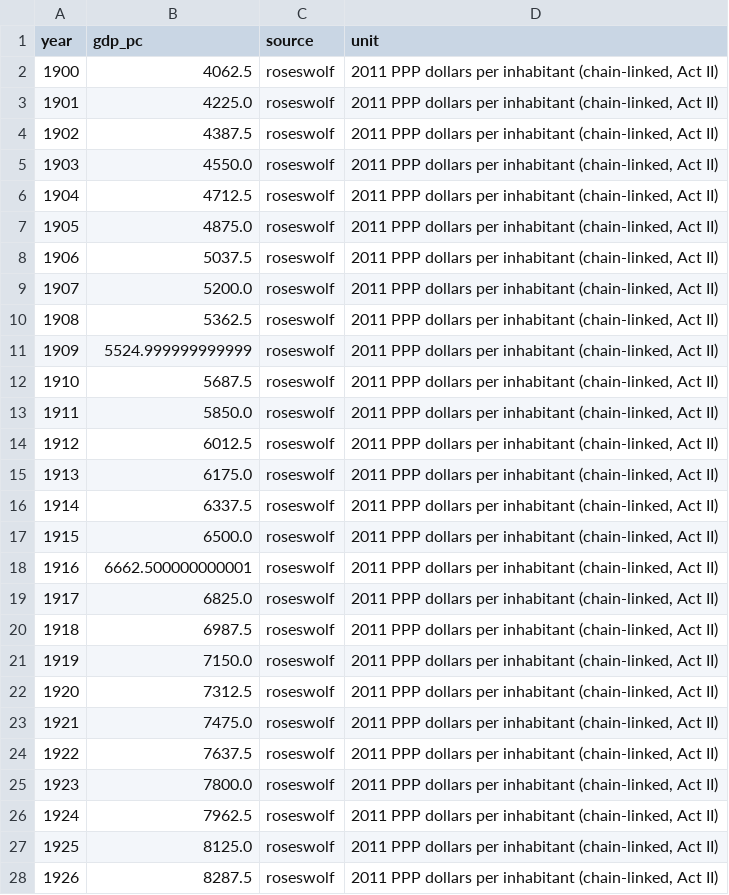
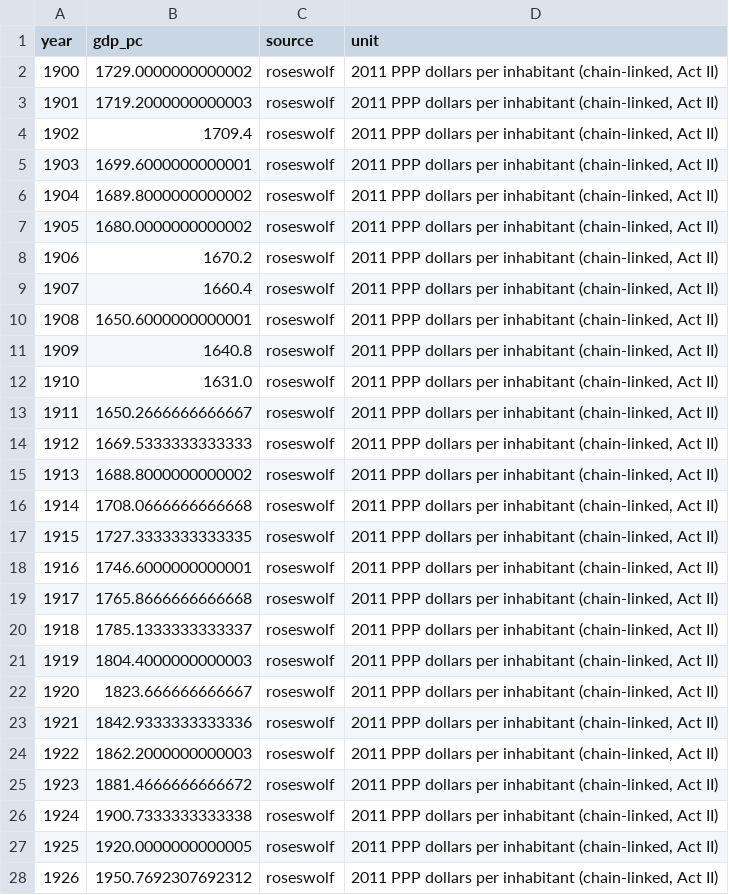
Before and after one commit to guillem-gelabert/ib-gdp-evolution, a CSV file: public/data/act2_portugal.csv, drawn as a sheet; only a part is shown; the diff covers the shown part only.

```diff
--- a/public/data/act2_portugal.csv
+++ b/public/data/act2_portugal.csv
@@ -1,28 +1,28 @@
 year,gdp_pc,source,unit
-1900,4062.5,roseswolf,"2011 PPP dollars per inhabitant (chain-linked, Act II)"
-1901,4225.0,roseswolf,"2011 PPP dollars per inhabitant (chain-linked, Act II)"
-1902,4387.5,roseswolf,"2011 PPP dollars per inhabitant (chain-linked, Act II)"
-1903,4550.0,roseswolf,"2011 PPP dollars per inhabitant (chain-linked, Act II)"
-1904,4712.5,roseswolf,"2011 PPP dollars per inhabitant (chain-linked, Act II)"
-1905,4875.0,roseswolf,"2011 PPP dollars per inhabitant (chain-linked, Act II)"
-1906,5037.5,roseswolf,"2011 PPP dollars per inhabitant (chain-linked, Act II)"
-1907,5200.0,roseswolf,"2011 PPP dollars per inhabitant (chain-linked, Act II)"
-1908,5362.5,roseswolf,"2011 PPP dollars per inhabitant (chain-linked, Act II)"
-1909,5524.999999999999,roseswolf,"2011 PPP dollars per inhabitant (chain-linked, Act II)"
-1910,5687.5,roseswolf,"2011 PPP dollars per inhabitant (chain-linked, Act II)"
-1911,5850.0,roseswolf,"2011 PPP dollars per inhabitant (chain-linked, Act II)"
-1912,6012.5,roseswolf,"2011 PPP dollars per inhabitant (chain-linked, Act II)"
-1913,6175.0,roseswolf,"2011 PPP dollars per inhabitant (chain-linked, Act II)"
-1914,6337.5,roseswolf,"2011 PPP dollars per inhabitant (chain-linked, Act II)"
-1915,6500.0,roseswolf,"2011 PPP dollars per inhabitant (chain-linked, Act II)"
-1916,6662.500000000001,roseswolf,"2011 PPP dollars per inhabitant (chain-linked, Act II)"
-1917,6825.0,roseswolf,"2011 PPP dollars per inhabitant (chain-linked, Act II)"
-1918,6987.5,roseswolf,"2011 PPP dollars per inhabitant (chain-linked, Act II)"
-1919,7150.0,roseswolf,"2011 PPP dollars per inhabitant (chain-linked, Act II)"
-1920,7312.5,roseswolf,"2011 PPP dollars per inhabitant (chain-linked, Act II)"
-1921,7475.0,roseswolf,"2011 PPP dollars per inhabitant (chain-linked, Act II)"
-1922,7637.5,roseswolf,"2011 PPP dollars per inhabitant (chain-linked, Act II)"
-1923,7800.0,roseswolf,"2011 PPP dollars per inhabitant (chain-linked, Act II)"
-1924,7962.5,roseswolf,"2011 PPP dollars per inhabitant (chain-linked, Act II)"
-1925,8125.0,roseswolf,"2011 PPP dollars per inhabitant (chain-linked, Act II)"
-1926,8287.5,roseswolf,"2011 PPP dollars per inhabitant (chain-linked, Act II)"
+1900,1729.0000000000002,roseswolf,"2011 PPP dollars per inhabitant (chain-linked, Act II)"
+1901,1719.2000000000003,roseswolf,"2011 PPP dollars per inhabitant (chain-linked, Act II)"
+1902,1709.4,roseswolf,"2011 PPP dollars per inhabitant (chain-linked, Act II)"
+1903,1699.6000000000001,roseswolf,"2011 PPP dollars per inhabitant (chain-linked, Act II)"
+1904,1689.8000000000002,roseswolf,"2011 PPP dollars per inhabitant (chain-linked, Act II)"
+1905,1680.0000000000002,roseswolf,"2011 PPP dollars per inhabitant (chain-linked, Act II)"
+1906,1670.2,roseswolf,"2011 PPP dollars per inhabitant (chain-linked, Act II)"
+1907,1660.4,roseswolf,"2011 PPP dollars per inhabitant (chain-linked, Act II)"
+1908,1650.6000000000001,roseswolf,"2011 PPP dollars per inhabitant (chain-linked, Act II)"
+1909,1640.8,roseswolf,"2011 PPP dollars per inhabitant (chain-linked, Act II)"
+1910,1631.0,roseswolf,"2011 PPP dollars per inhabitant (chain-linked, Act II)"
+1911,1650.2666666666667,roseswolf,"2011 PPP dollars per inhabitant (chain-linked, Act II)"
+1912,1669.5333333333333,roseswolf,"2011 PPP dollars per inhabitant (chain-linked, Act II)"
+1913,1688.8000000000002,roseswolf,"2011 PPP dollars per inhabitant (chain-linked, Act II)"
+1914,1708.0666666666668,roseswolf,"2011 PPP dollars per inhabitant (chain-linked, Act II)"
+1915,1727.3333333333335,roseswolf,"2011 PPP dollars per inhabitant (chain-linked, Act II)"
+1916,1746.6000000000001,roseswolf,"2011 PPP dollars per inhabitant (chain-linked, Act II)"
+1917,1765.8666666666668,roseswolf,"2011 PPP dollars per inhabitant (chain-linked, Act II)"
+1918,1785.1333333333337,roseswolf,"2011 PPP dollars per inhabitant (chain-linked, Act II)"
+1919,1804.4000000000003,roseswolf,"2011 PPP dollars per inhabitant (chain-linked, Act II)"
+1920,1823.666666666667,roseswolf,"2011 PPP dollars per inhabitant (chain-linked, Act II)"
+1921,1842.9333333333336,roseswolf,"2011 PPP dollars per inhabitant (chain-linked, Act II)"
+1922,1862.2000000000003,roseswolf,"2011 PPP dollars per inhabitant (chain-linked, Act II)"
+1923,1881.4666666666672,roseswolf,"2011 PPP dollars per inhabitant (chain-linked, Act II)"
+1924,1900.7333333333338,roseswolf,"2011 PPP dollars per inhabitant (chain-linked, Act II)"
+1925,1920.0000000000005,roseswolf,"2011 PPP dollars per inhabitant (chain-linked, Act II)"
+1926,1950.7692307692312,roseswolf,"2011 PPP dollars per inhabitant (chain-linked, Act II)"
```
Also changed, not shown: 98 edited cells elsewhere in this file, public/data/act2_andalucia.csv, public/data/act2_balearic_islands.csv, 51 other files.
